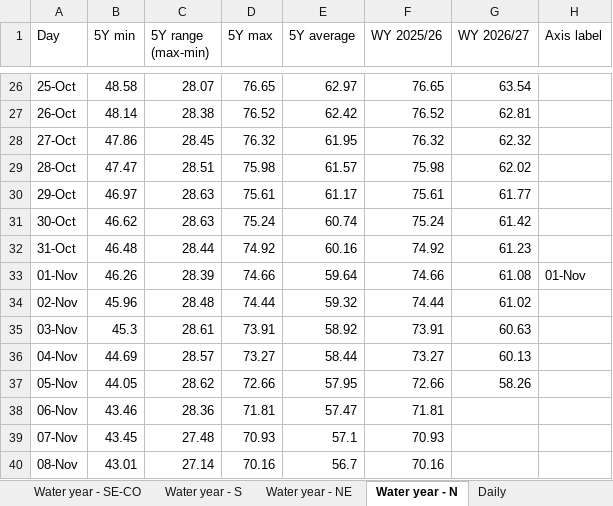
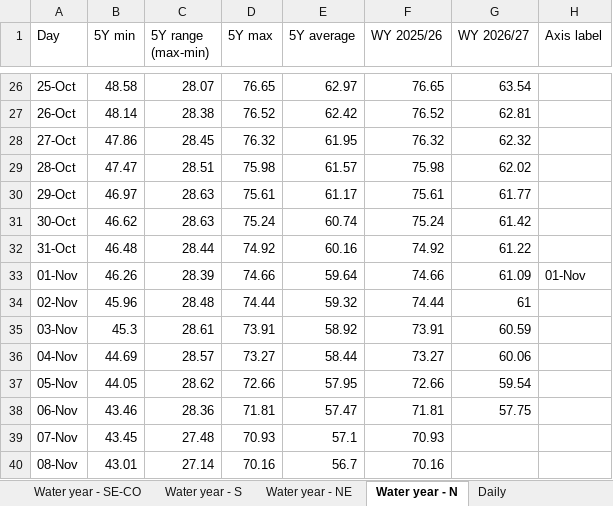
Before and after one commit to thomasdalton9/Energy-public, an Excel workbook: output/Data and Chart Outputs/brazil_hydro_reservoirs.xlsx, sheet Water year - N, drawn as a sheet; only a part is shown, gaps mark what is left out; values as stored, in another font and other column widths than the file's, no borders; charts and pictures not drawn; the diff names each change by its address in the sheet, - before the commit and + after, or states it on an @@ line.

```diff
--- a/output/Data and Chart Outputs/brazil_hydro_reservoirs.xlsx (sheet Water year - N)
+++ b/output/Data and Chart Outputs/brazil_hydro_reservoirs.xlsx (sheet Water year - N)
-G32 (WY 2026/27): 61.23
+G32 (WY 2026/27): 61.22
-G33 (WY 2026/27): 61.08
+G33 (WY 2026/27): 61.09
-G34 (WY 2026/27): 61.02
+G34 (WY 2026/27): 61
-G35 (WY 2026/27): 60.63
+G35 (WY 2026/27): 60.59
-G36 (WY 2026/27): 60.13
+G36 (WY 2026/27): 60.06
-G37 (WY 2026/27): 58.26
+G37 (WY 2026/27): 59.54
-G38 (WY 2026/27): (empty)
+G38 (WY 2026/27): 57.75
```
Also changed, not shown: sheet Daily, sheet Water year - SE-CO, sheet Water year - SIN, sheet Water year - NE, sheet Water year - S, sheet Units, charts or pictures.
